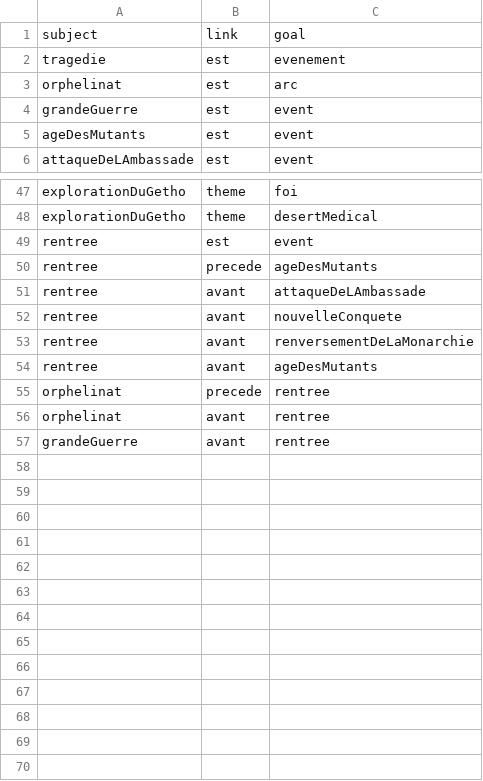
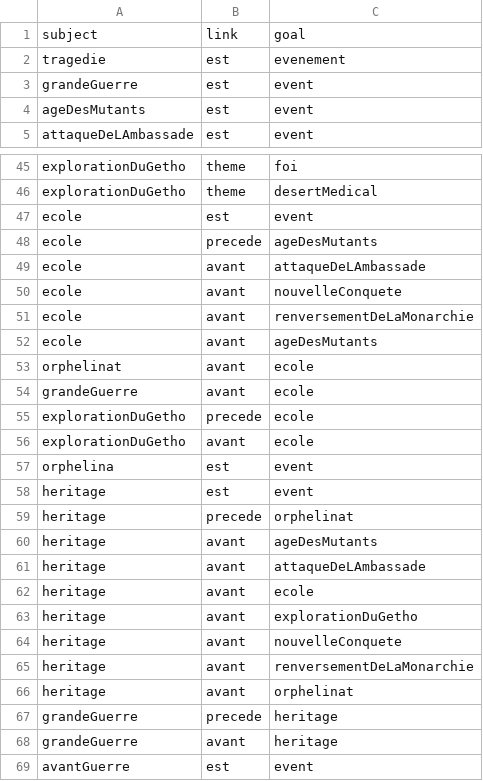
Before and after one commit to fabriceHategekimana/projet, a CSV file: activite/histoire/histoire/data/events.csv, drawn as a sheet; only a part is shown, gaps mark what is left out; the diff covers the shown part only.

```diff
--- a/activite/histoire/histoire/data/events.csv
+++ b/activite/histoire/histoire/data/events.csv
@@ -2,3 +2,2 @@ subject,link,goal
 tragedie,est,evenement
-orphelinat,est,arc
 grandeGuerre,est,event
@@ -48,10 +46,24 @@ explorationDuGetho,theme,foi
 explorationDuGetho,theme,desertMedical
-rentree,est,event
-rentree,precede,ageDesMutants
-rentree,avant,attaqueDeLAmbassade
-rentree,avant,nouvelleConquete
-rentree,avant,renversementDeLaMonarchie
-rentree,avant,ageDesMutants
-orphelinat,precede,rentree
-orphelinat,avant,rentree
-grandeGuerre,avant,rentree
+ecole,est,event
+ecole,precede,ageDesMutants
+ecole,avant,attaqueDeLAmbassade
+ecole,avant,nouvelleConquete
+ecole,avant,renversementDeLaMonarchie
+ecole,avant,ageDesMutants
+orphelinat,avant,ecole
+grandeGuerre,avant,ecole
+explorationDuGetho,precede,ecole
+explorationDuGetho,avant,ecole
+orphelina,est,event
+heritage,est,event
+heritage,precede,orphelinat
+heritage,avant,ageDesMutants
+heritage,avant,attaqueDeLAmbassade
+heritage,avant,ecole
+heritage,avant,explorationDuGetho
+heritage,avant,nouvelleConquete
+heritage,avant,renversementDeLaMonarchie
+heritage,avant,orphelinat
+grandeGuerre,precede,heritage
+grandeGuerre,avant,heritage
+avantGuerre,est,event
```
Also changed, not shown: 1 removed row elsewhere in this file, 7 other files.
